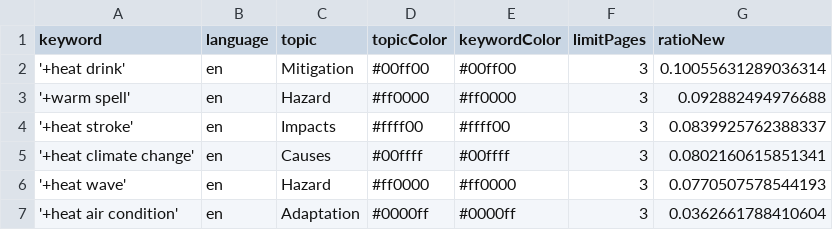
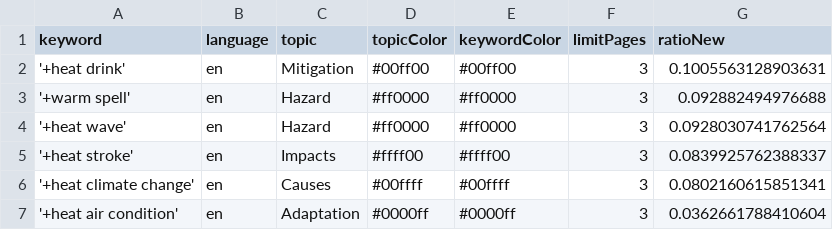
Before and after one commit to magaliekathrin-news/HeatIsComing, a CSV file: keywords.csv, drawn as a sheet.

```diff
--- a/keywords.csv
+++ b/keywords.csv
@@ -1,7 +1,7 @@
 keyword,language,topic,topicColor,keywordColor,limitPages,ratioNew
-'+heat drink',en,Mitigation,#00ff00,#00ff00,3,0.10055631289036314
+'+heat drink',en,Mitigation,#00ff00,#00ff00,3,0.1005563128903631
 '+warm spell',en,Hazard,#ff0000,#ff0000,3,0.092882494976688
+'+heat wave',en,Hazard,#ff0000,#ff0000,3,0.0928030741762564
 '+heat stroke',en,Impacts,#ffff00,#ffff00,3,0.0839925762388337
 '+heat climate change',en,Causes,#00ffff,#00ffff,3,0.0802160615851341
-'+heat wave',en,Hazard,#ff0000,#ff0000,3,0.0770507578544193
 '+heat air condition',en,Adaptation,#0000ff,#0000ff,3,0.0362661788410604
```
Also changed, not shown: 2 other files.
